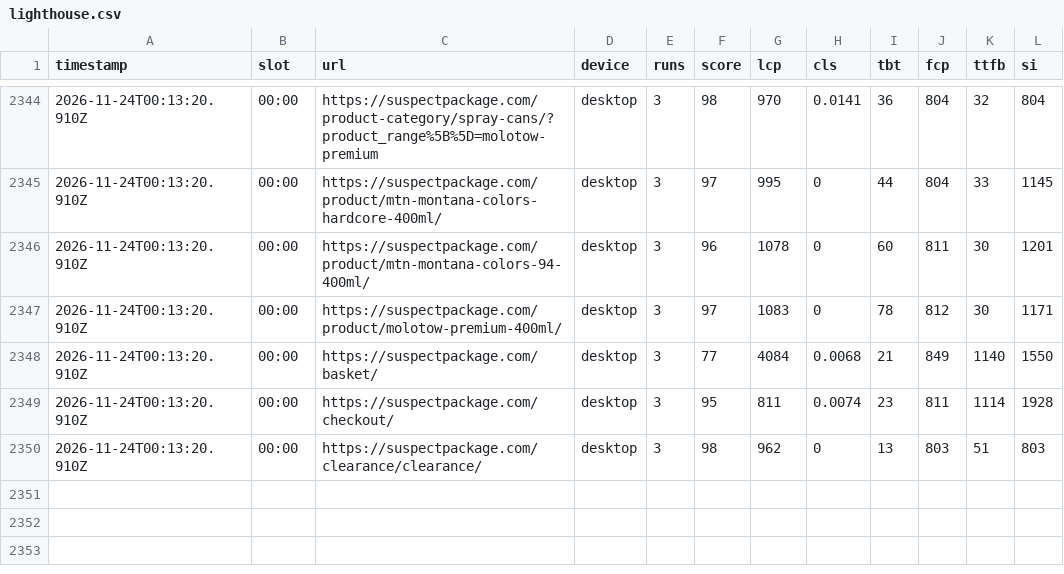
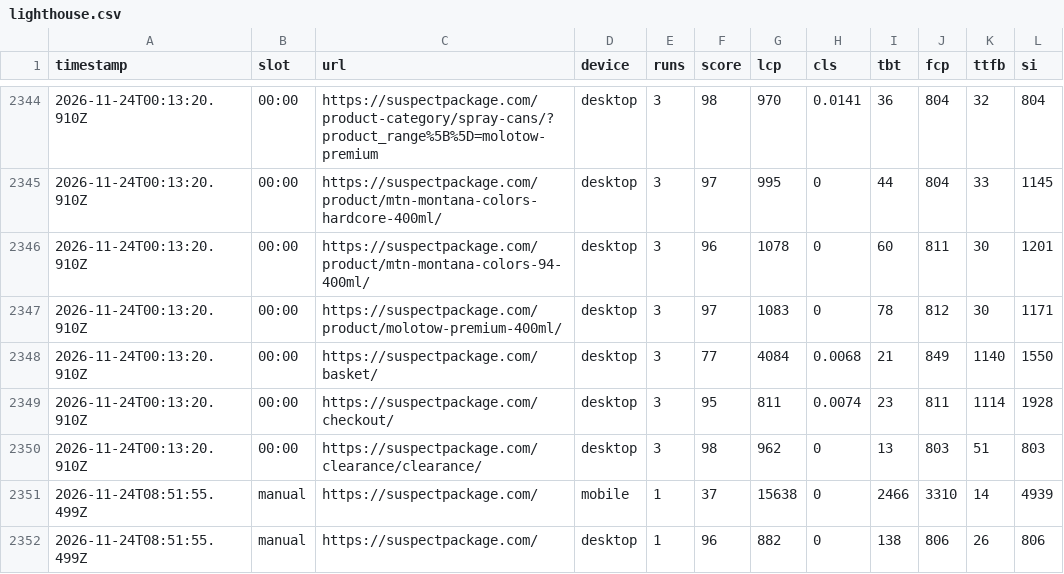
Before and after one commit to Danny-Whitehead/suspectpackage-perf-monitor, a CSV file: docs/data/lighthouse.csv, drawn as a sheet; only a part is shown, gaps mark what is left out.

```diff
--- a/docs/data/lighthouse.csv
+++ b/docs/data/lighthouse.csv
@@ -2350 +2350,3 @@ timestamp,slot,url,device,runs,score,lcp,cls,tbt,fcp,ttfb,si
 2026-11-24T00:13:20.910Z,00:00,https://suspectpackage.com/clearance/clearance/,desktop,3,98,962,0,13,803,51,803
+2026-11-24T08:51:55.499Z,manual,https://suspectpackage.com/,mobile,1,37,15638,0,2466,3310,14,4939
+2026-11-24T08:51:55.499Z,manual,https://suspectpackage.com/,desktop,1,96,882,0,138,806,26,806
```
